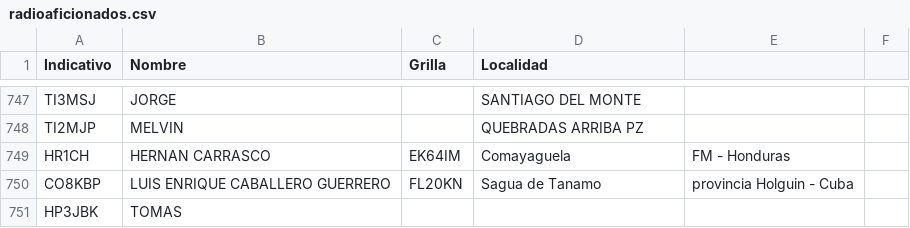
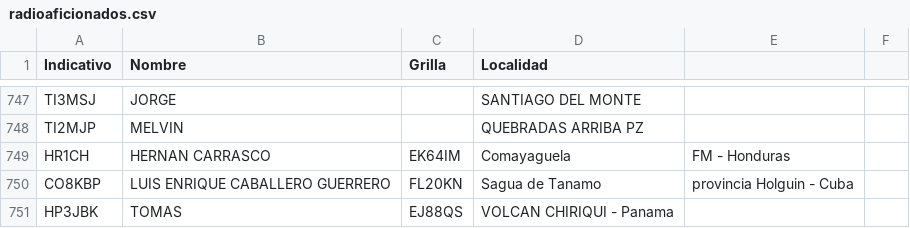
Before and after one commit to ti3wti/revista-matutina, a CSV file: data/radioaficionados.csv, drawn as a sheet; only a part is shown, gaps mark what is left out.

Commit message:
Actualiza grilla/localidad HP3JBK

```diff
--- a/data/radioaficionados.csv
+++ b/data/radioaficionados.csv
@@ -750,2 +750,2 @@ HR1CH,HERNAN CARRASCO,EK64IM,Comayaguela, FM - Honduras
 CO8KBP,LUIS ENRIQUE CABALLERO GUERRERO,FL20KN,Sagua de Tanamo, provincia Holguin - Cuba
-HP3JBK,TOMAS,,
+HP3JBK,TOMAS,EJ88QS,VOLCAN CHIRIQUI - Panama
```
